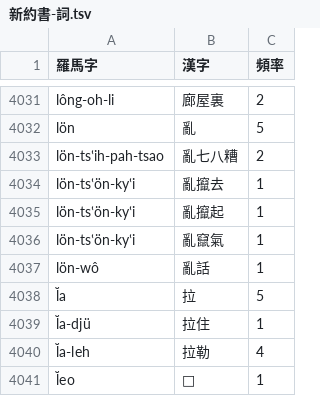
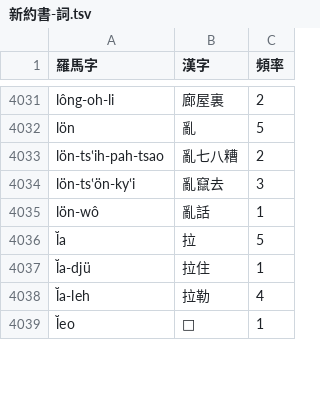
Before and after one commit to shinzoqchiuq/books-in-wu-romanization, a TSV file: sing-iah-shü-1868/新約書-詞.tsv, drawn as a sheet; only a part is shown, gaps mark what is left out.

Commit message:
fix: typo

```diff
--- a/sing-iah-shü-1868/新約書-詞.tsv
+++ b/sing-iah-shü-1868/新約書-詞.tsv
@@ -4033,5 +4033,3 @@ lön	亂	5
 lön-tsʽih-pah-tsao	亂七八糟	2
-lön-tsʽön-kyʽi	亂攛去	1
-lön-tsʽön-kyʽi	亂攛起	1
-lön-tsʽön-kyʽi	亂竄氣	1
+lön-tsʽön-kyʽi	亂竄去	3
 lön-wô	亂話	1
```
Also changed, not shown: sing-iah-shü-1868/新約書-字.tsv, 字.tsv, 7 other files.
